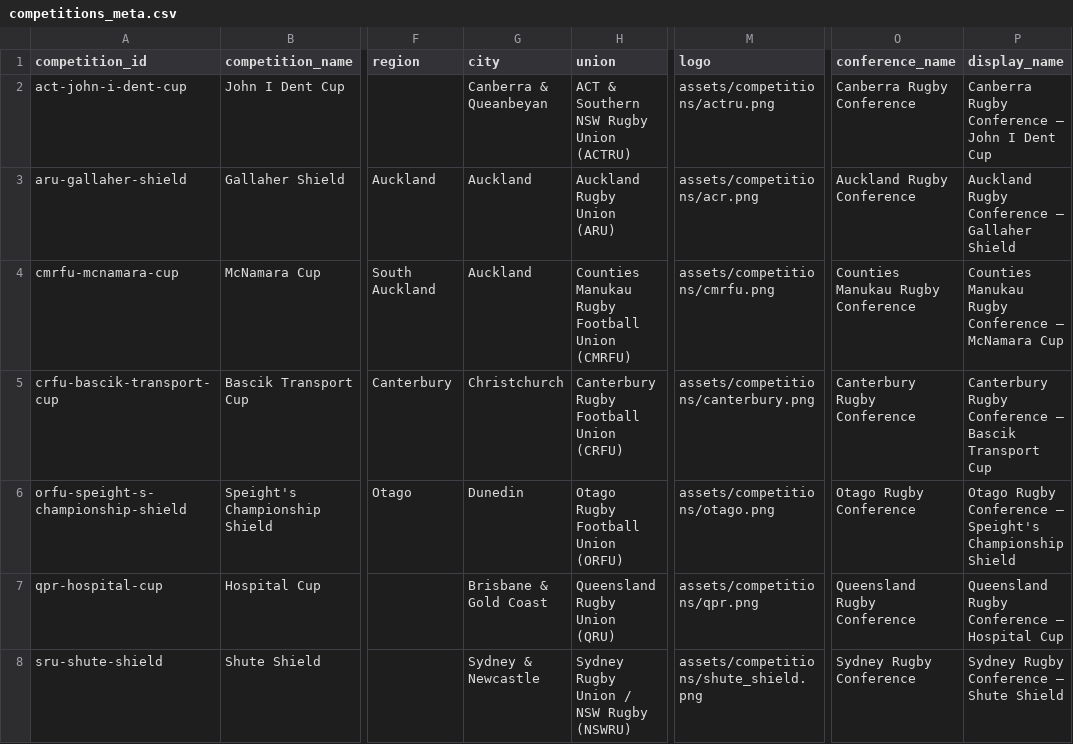
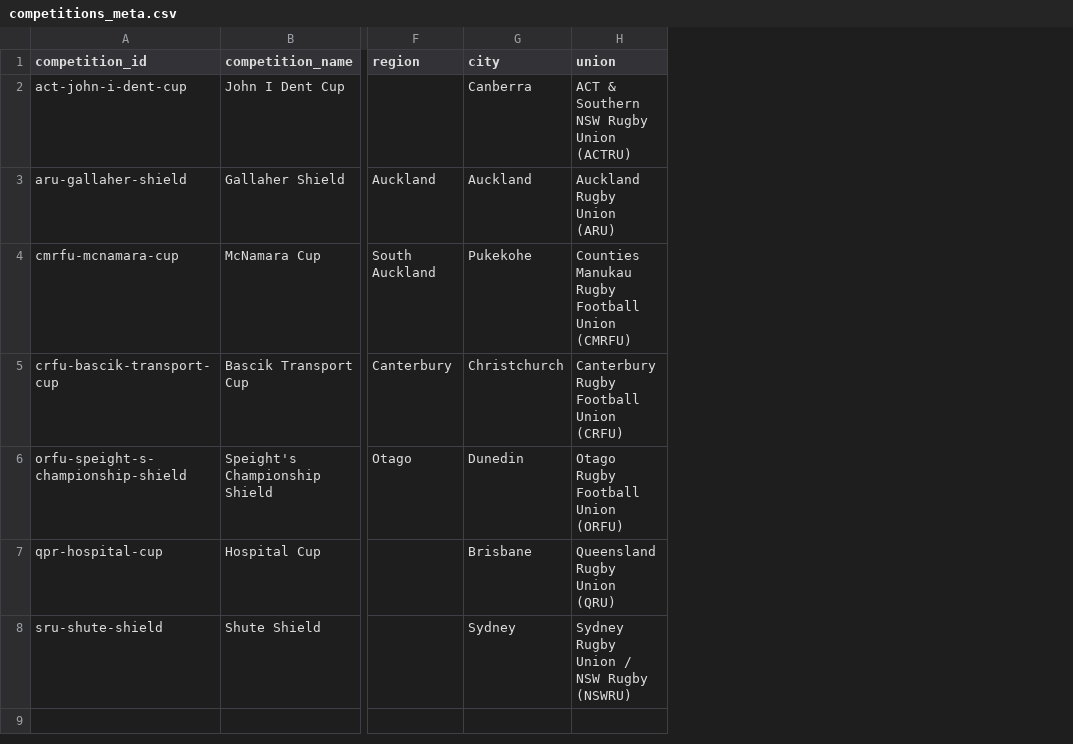
Before and after one commit to Valor-rich/club-rugby, a CSV file: competitions_meta.csv, drawn as a sheet; only a part is shown, gaps mark what is left out; the diff names each change by its address in the sheet, - before the commit and + after, or states it on an @@ line.

Commit message:
Simplify competition identity and add city maps (#6)
* Simplify competition naming and city presentation

* Simplify competition naming and city presentation

* Simplify competition naming and city presentation

* Simplify competition naming and city presentation

* Simplify competition naming and city presentation

* Use consistent competition names and city labels

* Use consistent competition names and city labels

* Use consistent competition names and city labels

* Add city map to competition profile

* Add city map to competition profile

* Add city map to competition profile

* Add city map to competition profile

* Add city map to competition profile

* Add city map to competition profile

* Add city map to competition profile

* Remove unused competition logo asset

* Remove unused competition logo asset

* Remove unused competition logo asset

* Remove unused competition logo asset

* Remove unused competition logo asset

* Remove unused competition logo asset

* Remove unused competition logo asset

```diff
--- a/competitions_meta.csv
+++ b/competitions_meta.csv
-column M (logo), rows 2-8: assets/competitions/actru.png | assets/competitions/acr.png | assets/competitions/cmrfu.png | assets/competitions/canterbury.png | assets/competitions/otago.png | assets/competitions/qpr.png | assets/competitions/shute_shield.png
-column O (conference_name), rows 2-8: Canberra Rugby Conference | Auckland Rugby Conference | Counties Manukau Rugby Conference | Canterbury Rugby Conference | Otago Rugby Conference | Queensland Rugby Conference | Sydney Rugby Conference
-column P (display_name), rows 2-8: Canberra Rugby Conference — John I Dent Cup | Auckland Rugby Conference — Gallaher Shield | Counties Manukau Rugby Conference — McNamara Cup | Canterbury Rugby Conference — Bascik Transport Cup | Otago Rugby Conference — Speight's Championship Shield | Queensland Rugby Conference — Hospital Cup | Sydney Rugby Conference — Shute Shield
-G2 (city): Canberra & Queanbeyan
+G2 (city): Canberra
-G4 (city): Auckland
+G4 (city): Pukekohe
-G7 (city): Brisbane & Gold Coast
+G7 (city): Brisbane
-G8 (city): Sydney & Newcastle
+G8 (city): Sydney
```
Also changed, not shown: 21 other files.
